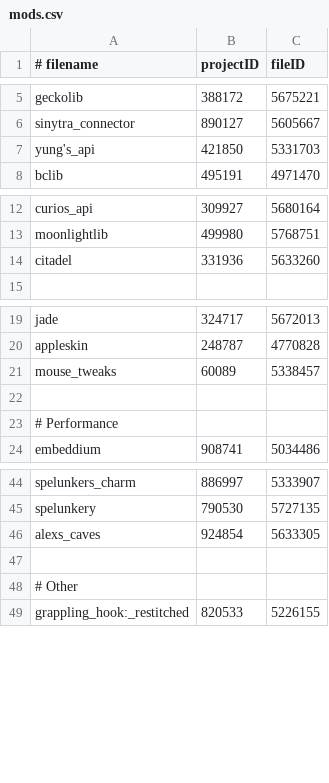
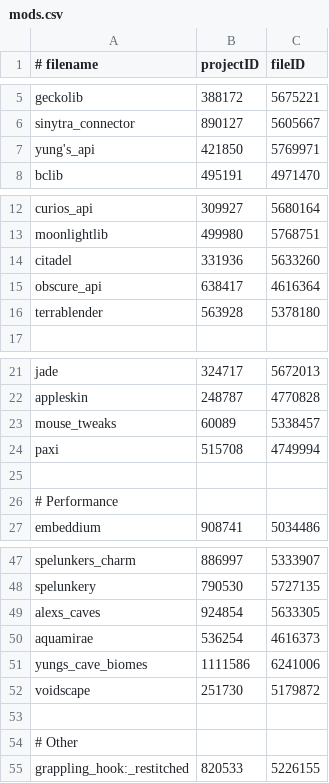
Before and after one commit to tylerbrotherton/Abyssal-Descent, a CSV file: mods.csv, drawn as a sheet; only a part is shown, gaps mark what is left out.

Commit message:
chore: added mods for init data pack

```diff
--- a/mods.csv
+++ b/mods.csv
@@ -6,3 +6,3 @@ geckolib,388172,5675221
 sinytra_connector,890127,5605667
-yung's_api,421850,5331703
+yung's_api,421850,5769971
 bclib,495191,4971470
@@ -14,2 +14,4 @@ moonlightlib,499980,5768751
 citadel,331936,5633260
+obscure_api,638417,4616364
+terrablender,563928,5378180
 
@@ -21,2 +23,3 @@ appleskin,248787,4770828
 mouse_tweaks,60089,5338457
+paxi,515708,4749994
 
@@ -46,2 +49,5 @@ spelunkery,790530,5727135
 alexs_caves,924854,5633305
+aquamirae,536254,4616373
+yungs_cave_biomes,1111586,6241006
+voidscape,251730,5179872
 
```
